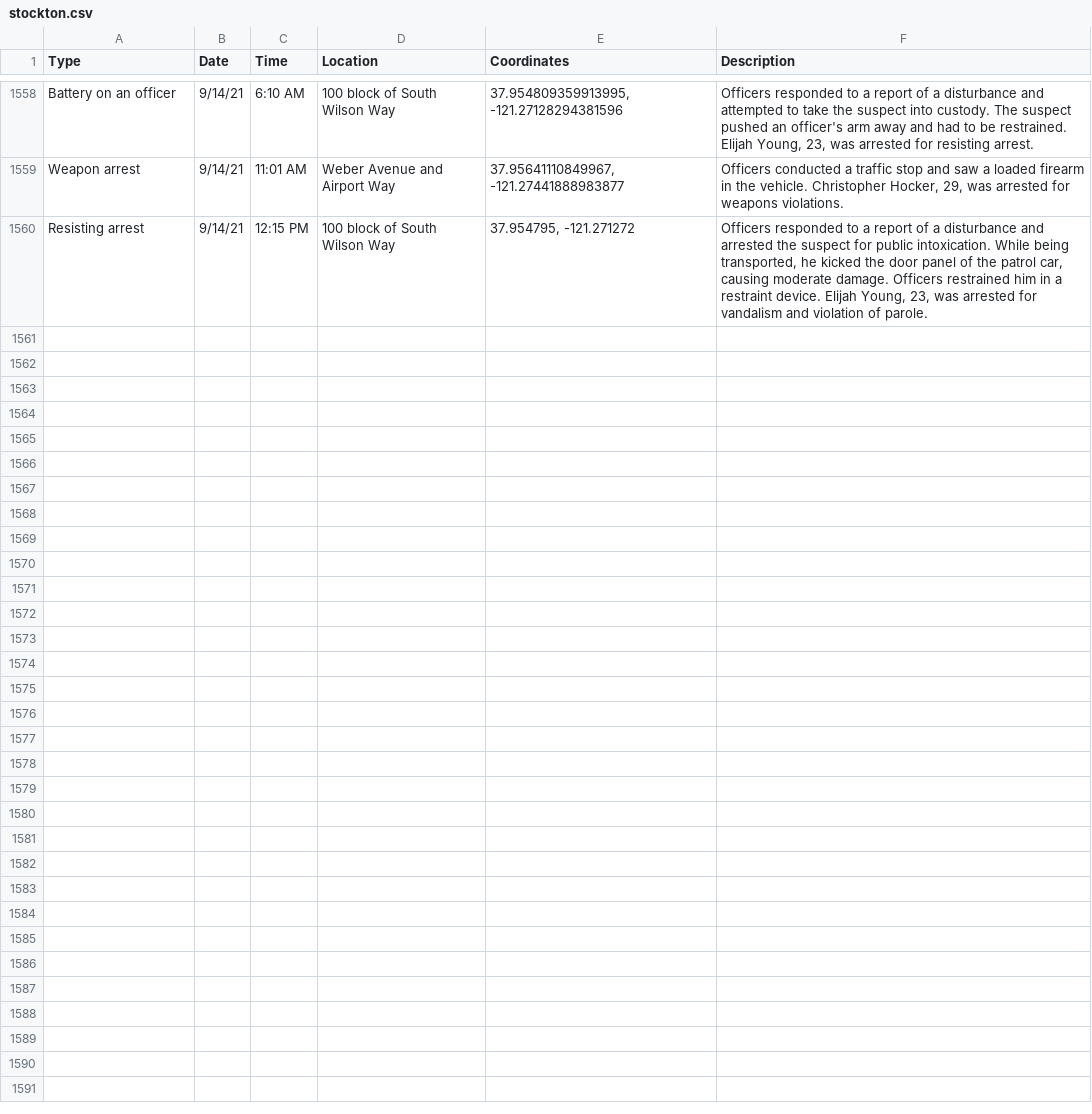
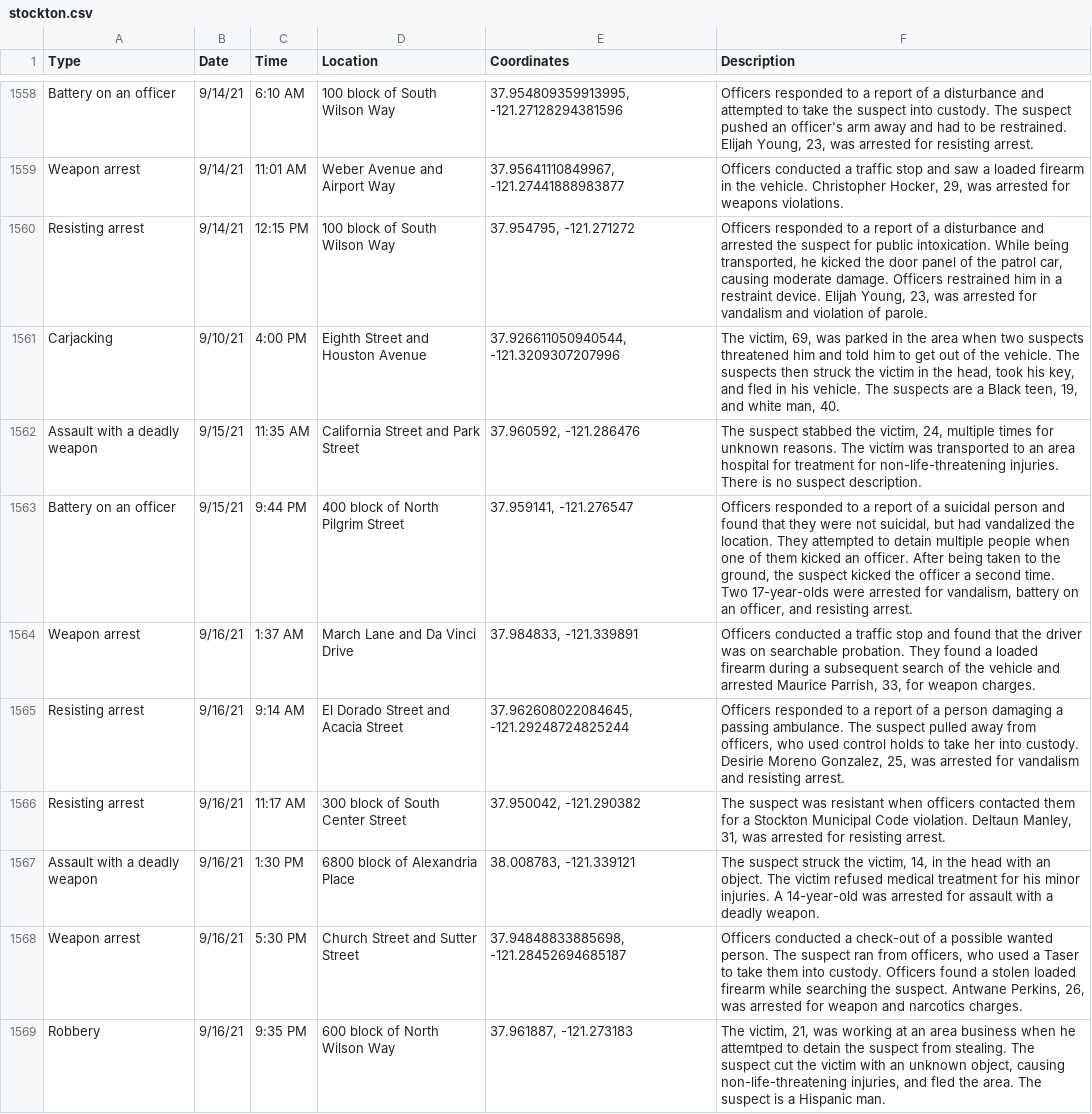
Before and after one commit to miriamwaldvogel/209politics, a CSV file: projects/crimemaps/data/stockton.csv, drawn as a sheet; only a part is shown, gaps mark what is left out; the diff covers the shown part only.

```diff
--- a/projects/crimemaps/data/stockton.csv
+++ b/projects/crimemaps/data/stockton.csv
@@ -1560 +1560,10 @@ Weapon arrest,9/14/21,11:01 AM,Weber Avenue and Airport Way,"37.95641110849967,
 Resisting arrest,9/14/21,12:15 PM,100 block of South Wilson Way,"37.954795, -121.271272","Officers responded to a report of a disturbance and arrested the suspect for public intoxication. While being transported, he kicked the door panel of the patrol car, causing moderate damage. Officers restrained him in a restraint device. Elijah Young, 23, was arrested for vandalism and violation of parole."
+Carjacking,9/10/21,4:00 PM,Eighth Street and Houston Avenue,"37.926611050940544, -121.3209307207996","The victim, 69, was parked in the area when two suspects threatened him and told him to get out of the vehicle. The suspects then struck the victim in the head, took his key, and fled in his vehicle. The suspects are a Black teen, 19, and white man, 40."
+Assault with a deadly weapon,9/15/21,11:35 AM,California Street and Park Street,"37.960592, -121.286476","The suspect stabbed the victim, 24, multiple times for unknown reasons. The victim was transported to an area hospital for treatment for non-life-threatening injuries. There is no suspect description."
+Battery on an officer,9/15/21,9:44 PM,400 block of North Pilgrim Street,"37.959141, -121.276547","Officers responded to a report of a suicidal person and found that they were not suicidal, but had vandalized the location. They attempted to detain multiple people when one of them kicked an officer. After being taken to the ground, the suspect kicked the officer a second time. Two 17-year-olds were arrested for vandalism, battery on an officer, and resisting arrest."
+Weapon arrest,9/16/21,1:37 AM,March Lane and Da Vinci Drive,"37.984833, -121.339891","Officers conducted a traffic stop and found that the driver was on searchable probation. They found a loaded firearm during a subsequent search of the vehicle and arrested Maurice Parrish, 33, for weapon charges."
+Resisting arrest,9/16/21,9:14 AM,El Dorado Street and Acacia Street,"37.962608022084645, -121.29248724825244","Officers responded to a report of a person damaging a passing ambulance. The suspect pulled away from officers, who used control holds to take her into custody. Desirie Moreno Gonzalez, 25, was arrested for vandalism and resisting arrest."
+Resisting arrest,9/16/21,11:17 AM,300 block of South Center Street,"37.950042, -121.290382","The suspect was resistant when officers contacted them for a Stockton Municipal Code violation. Deltaun Manley, 31, was arrested for resisting arrest."
+Assault with a deadly weapon,9/16/21,1:30 PM,6800 block of Alexandria Place,"38.008783, -121.339121","The suspect struck the victim, 14, in the head with an object. The victim refused medical treatment for his minor injuries. A 14-year-old was arrested for assault with a deadly weapon."
+Weapon arrest,9/16/21,5:30 PM,Church Street and Sutter Street,"37.94848833885698, -121.28452694685187","Officers conducted a check-out of a possible wanted person. The suspect ran from officers, who used a Taser to take them into custody. Officers found a stolen loaded firearm while searching the suspect. Antwane Perkins, 26, was arrested for weapon and narcotics charges."
+Robbery,9/16/21,9:35 PM,600 block of North Wilson Way,"37.961887, -121.273183","The victim, 21, was working at an area business when he attemtped to detain the suspect from stealing. The suspect cut the victim with an unknown object, causing non-life-threatening injuries, and fled the area. The suspect is a Hispanic man."
```
Also changed, not shown: 9 added rows elsewhere in this file, 1 other file.
